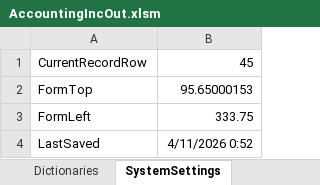
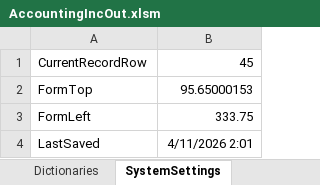
Before and after one commit to kerzhaev/AccountingIncOut, an Excel workbook: AccountingIncOut.xlsm, sheet SystemSettings, drawn as a sheet; values as stored, in another font and other column widths than the file's, no borders; the diff names each change by its address in the sheet, - before the commit and + after, or states it on an @@ line.

```diff
--- a/AccountingIncOut.xlsm (sheet SystemSettings)
+++ b/AccountingIncOut.xlsm (sheet SystemSettings)
-B4: 4/11/2026 0:52
+B4: 4/11/2026 2:01
```
Also changed, not shown: sheet Localization, 3 other files.
